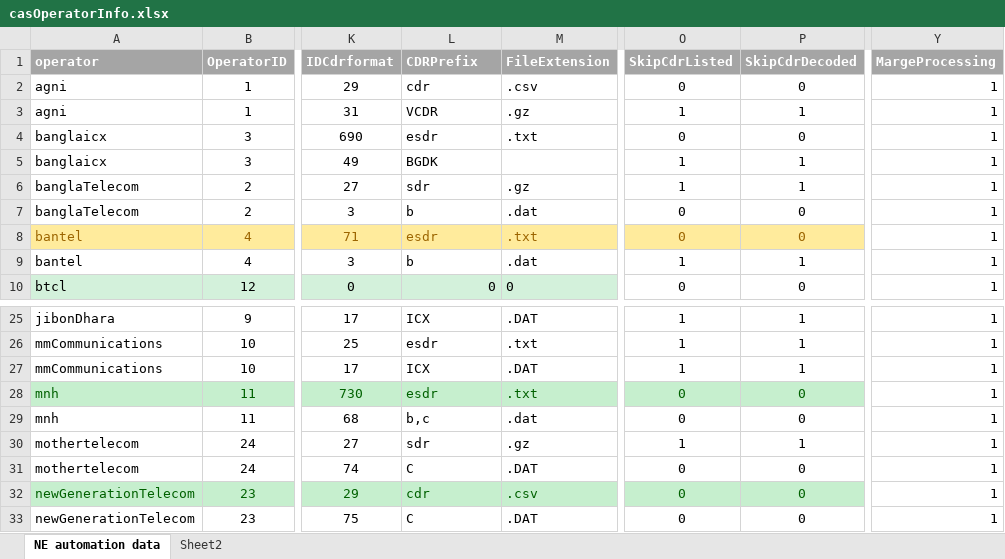
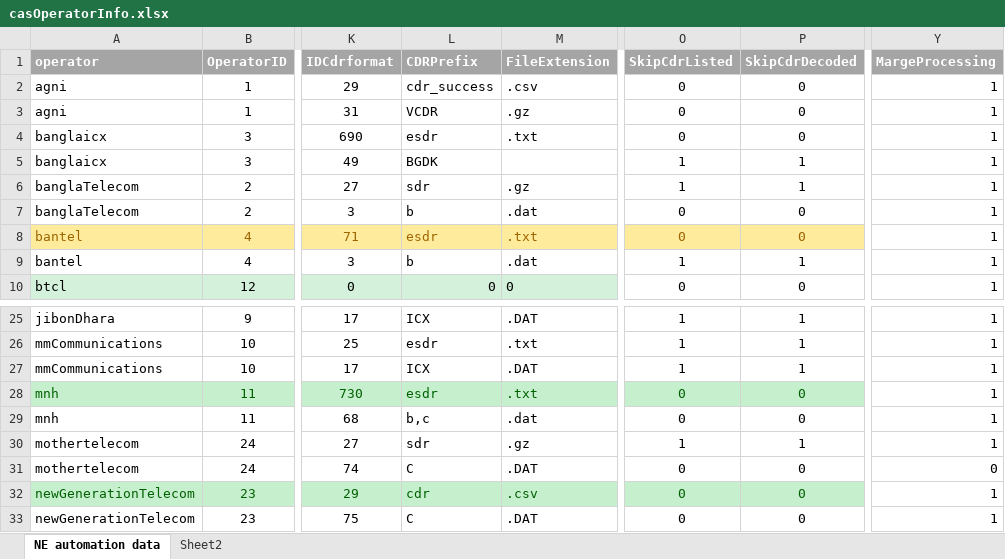
Before and after one commit to pialmmh/telcobright-billing, an Excel workbook: TelcobrightVS13/Projects/UtilInstallConfig/config/cas/_helper/casOperatorInfo.xlsx, sheet NE automation data, drawn as a sheet; only a part is shown, gaps mark what is left out; values as stored, in another font and other column widths than the file's, no borders; the diff names each change by its address in the sheet, - before the commit and + after, or states it on an @@ line.

```diff
--- a/TelcobrightVS13/Projects/UtilInstallConfig/config/cas/_helper/casOperatorInfo.xlsx (sheet NE automation data)
+++ b/TelcobrightVS13/Projects/UtilInstallConfig/config/cas/_helper/casOperatorInfo.xlsx (sheet NE automation data)
-L2 (CDRPrefix): cdr
+L2 (CDRPrefix): cdr_success
-O3 (SkipCdrListed): 1
+O3 (SkipCdrListed): 0
-P3 (SkipCdrDecoded): 1
+P3 (SkipCdrDecoded): 0
-Y31 (MargeProcessing): 1
+Y31 (MargeProcessing): 0
```
Also changed, not shown: 3 other files.
